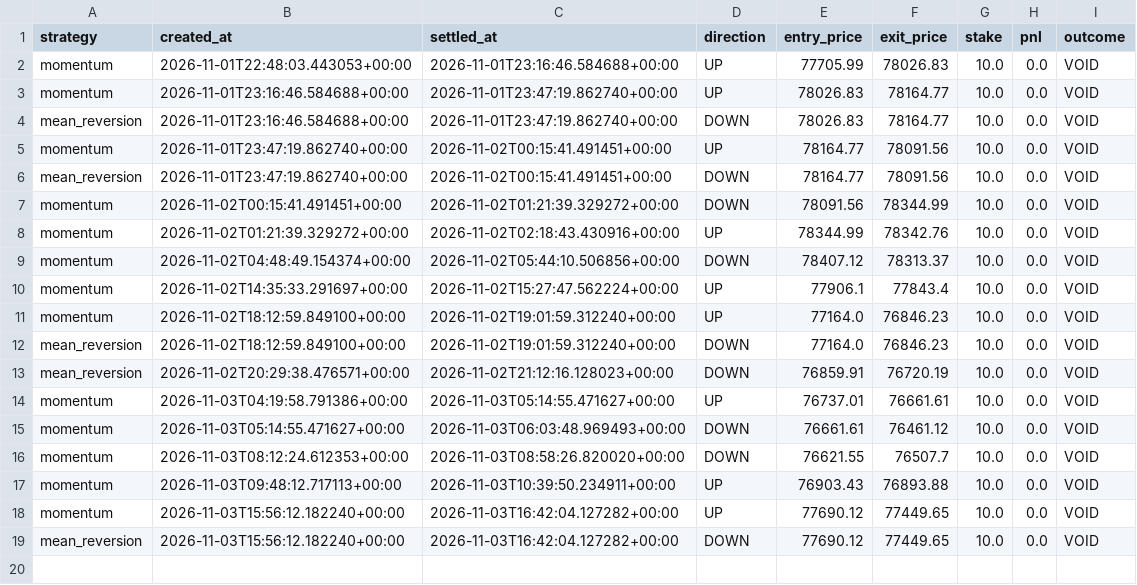
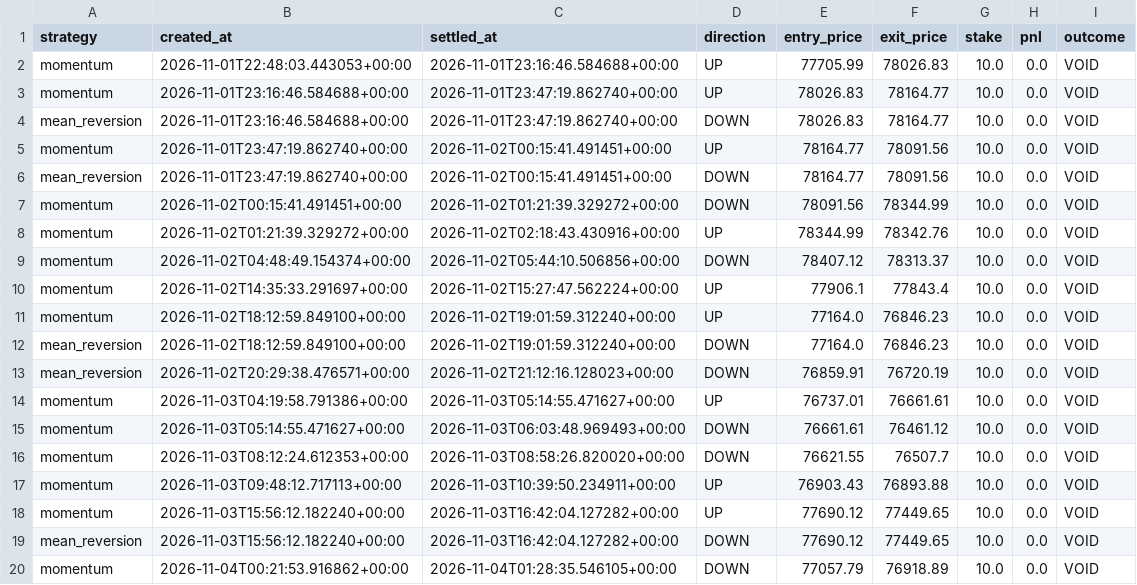
Before and after one commit to fattymyway-ui/bitcoin-paper-bot-v2, a CSV file: data/parallel_journal.csv, drawn as a sheet; the diff names each change by its address in the sheet, - before the commit and + after, or states it on an @@ line.

```diff
--- a/data/parallel_journal.csv
+++ b/data/parallel_journal.csv
+row 20: momentum | 2026-11-04T00:21:53.916862+00:00 | 2026-11-04T01:28:35.546105+00:00 | DOWN | 77057.79 | 76918.89 | 10.0 | 0.0 | VOID
```
Also changed, not shown: data/journal.csv, 2 other files.
